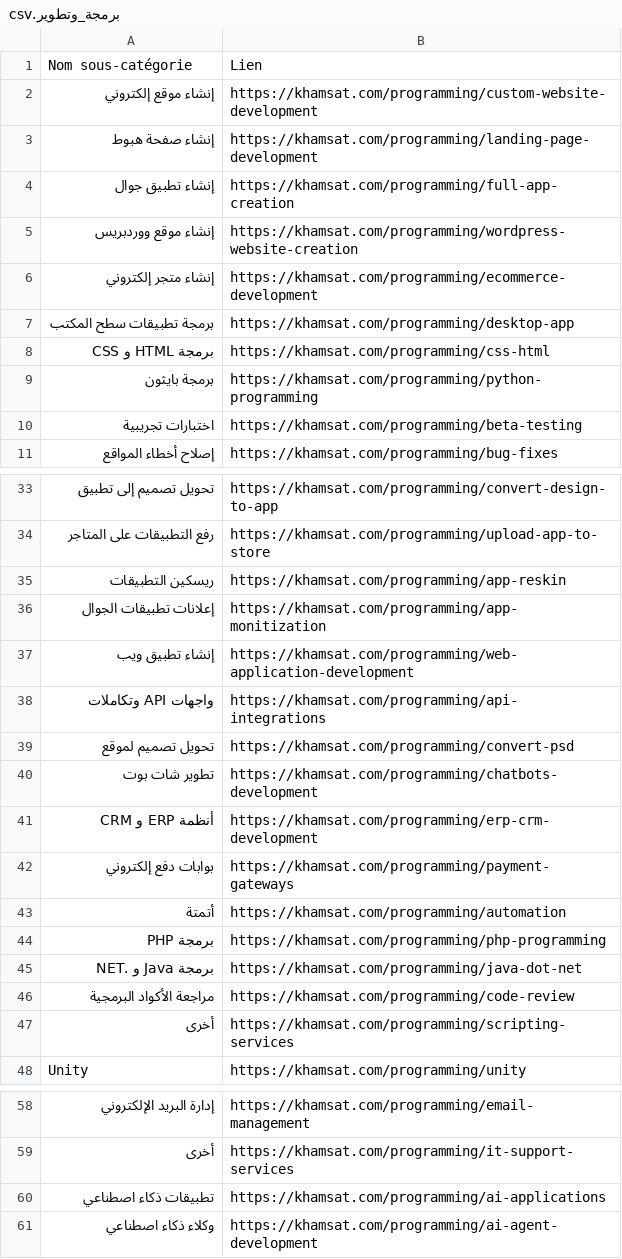
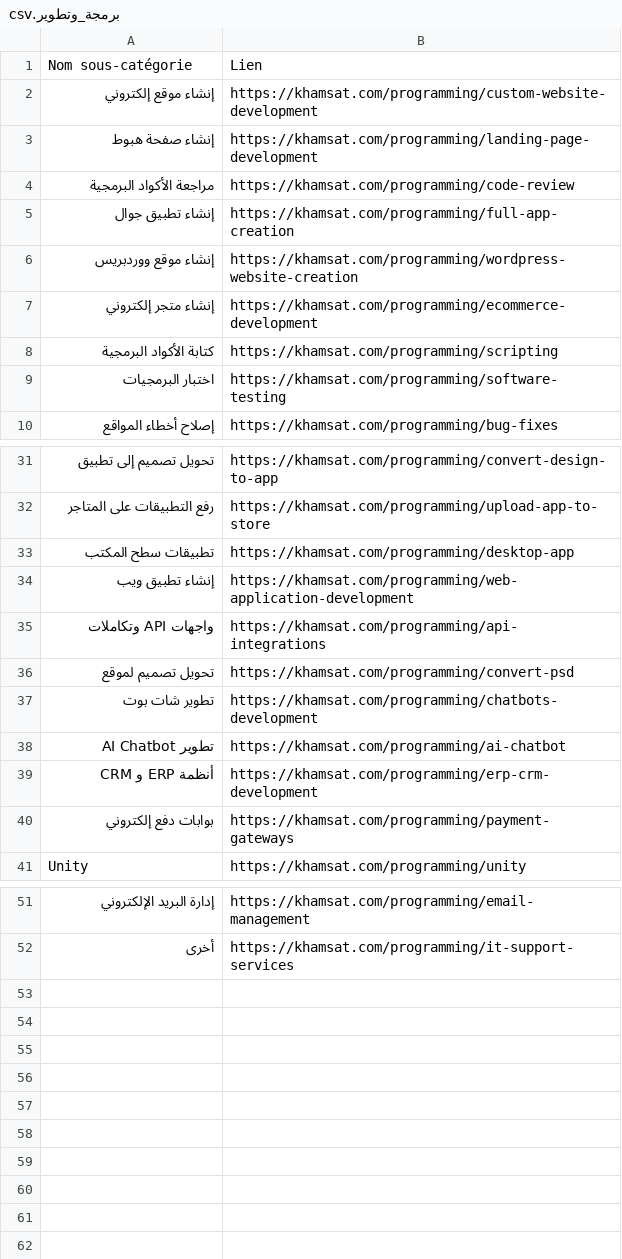
Before and after one commit to gamedrivne/khamsat-scraper, a CSV file: categories/sous_categories/برمجة_وتطوير.csv, drawn as a sheet; only a part is shown, gaps mark what is left out; removed rows and columns are numbered as before the commit, all else as after; the diff covers the shown part only; the diff names each change by its address in the sheet, - before the commit and + after, or states it on an @@ line.

```diff
--- a/categories/sous_categories/برمجة_وتطوير.csv
+++ b/categories/sous_categories/برمجة_وتطوير.csv
@@ row 46 moved to row 4: مراجعة الأكواد البرمجية @@
-row 7: برمجة تطبيقات سطح المكتب | https://khamsat.com/programming/desktop-app
-row 8: برمجة HTML و CSS | https://khamsat.com/programming/css-html
-row 9: برمجة بايثون | https://khamsat.com/programming/python-programming
+row 8: كتابة الأكواد البرمجية | https://khamsat.com/programming/scripting
-A9: اختبارات تجريبية
+A9: اختبار البرمجيات
-B9: https://khamsat.com/programming/beta-testing
+B9: https://khamsat.com/programming/software-testing
-row 35: ريسكين التطبيقات | https://khamsat.com/programming/app-reskin
-row 36: إعلانات تطبيقات الجوال | https://khamsat.com/programming/app-monitization
+row 33: تطبيقات سطح المكتب | https://khamsat.com/programming/desktop-app
+row 38: تطوير AI Chatbot | https://khamsat.com/programming/ai-chatbot
-row 43: أتمتة | https://khamsat.com/programming/automation
-row 44: برمجة PHP | https://khamsat.com/programming/php-programming
-row 45: برمجة Java و .NET | https://khamsat.com/programming/java-dot-net
-row 47: أخرى | https://khamsat.com/programming/scripting-services
-row 60: تطبيقات ذكاء اصطناعي | https://khamsat.com/programming/ai-applications
-row 61: وكلاء ذكاء اصطناعي | https://khamsat.com/programming/ai-agent-development
```
Also changed, not shown: 1 removed row elsewhere in this file, categories/sous_categories/بيانات.csv, categories/sous_categories/تسويق_رقمي.csv, 4 other files.
